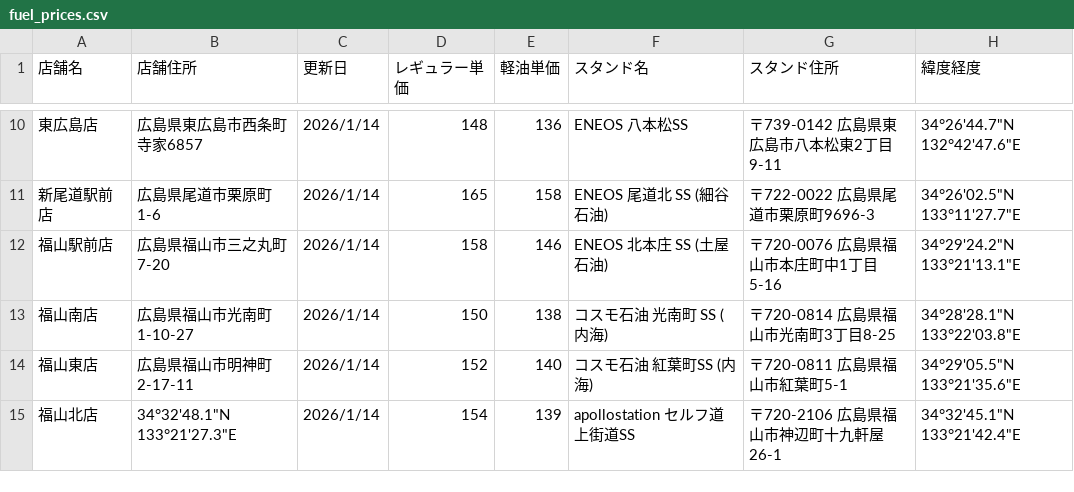
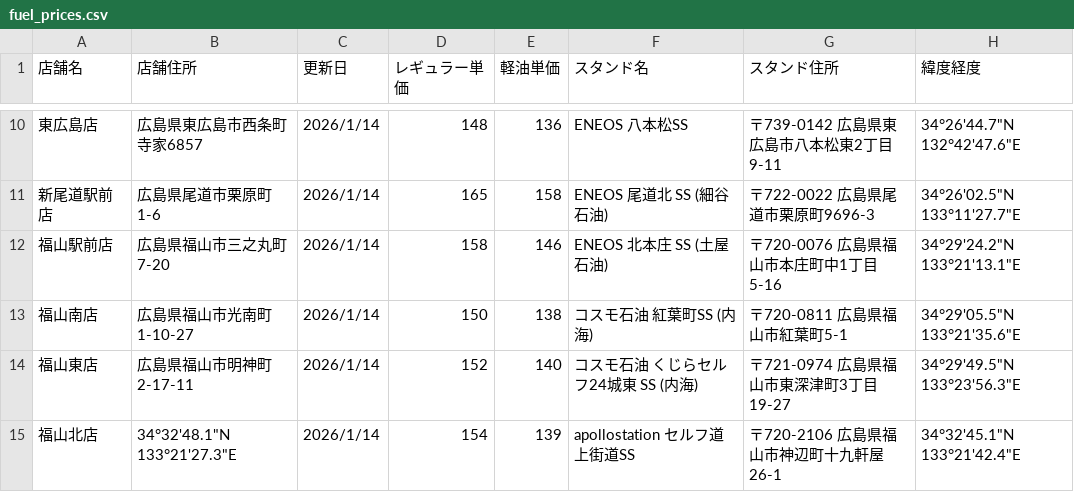
Before and after one commit to shintaro2501/fuel_price_board, a CSV file: fuel_prices.csv, drawn as a sheet; only a part is shown, gaps mark what is left out.

Commit message:
Add files via upload

```diff
--- a/fuel_prices.csv
+++ b/fuel_prices.csv
@@ -12,4 +12,4 @@
 福山駅前店,広島県福山市三之丸町7-20,2026/1/14,158,146,ENEOS 北本庄 SS (土屋石油),〒720-0076 広島県福山市本庄町中1丁目5-16,34°29'24.2"N 133°21'13.1"E
-福山南店,広島県福山市光南町1-10-27,2026/1/14,150,138,コスモ石油 光南町 SS (内海),〒720-0814 広島県福山市光南町3丁目8-25,34°28'28.1"N 133°22'03.8"E
-福山東店,広島県福山市明神町2-17-11,2026/1/14,152,140,コスモ石油 紅葉町SS (内海),〒720-0811 広島県福山市紅葉町5-1,34°29'05.5"N 133°21'35.6"E
+福山南店,広島県福山市光南町1-10-27,2026/1/14,150,138,コスモ石油 紅葉町SS (内海),〒720-0811 広島県福山市紅葉町5-1,34°29'05.5"N 133°21'35.6"E
+福山東店,広島県福山市明神町2-17-11,2026/1/14,152,140,コスモ石油 くじらセルフ24城東 SS (内海),〒721-0974 広島県福山市東深津町3丁目19-27,34°29'49.5"N 133°23'56.3"E
 福山北店,34°32'48.1"N 133°21'27.3"E,2026/1/14,154,139,apollostation セルフ道上街道SS,〒720-2106 広島県福山市神辺町十九軒屋26-1,34°32'45.1"N 133°21'42.4"E
```
